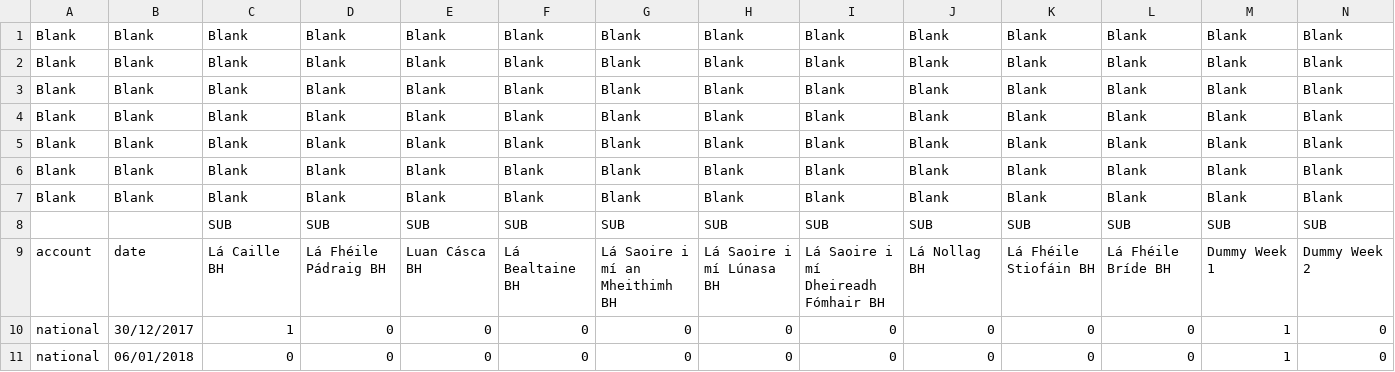
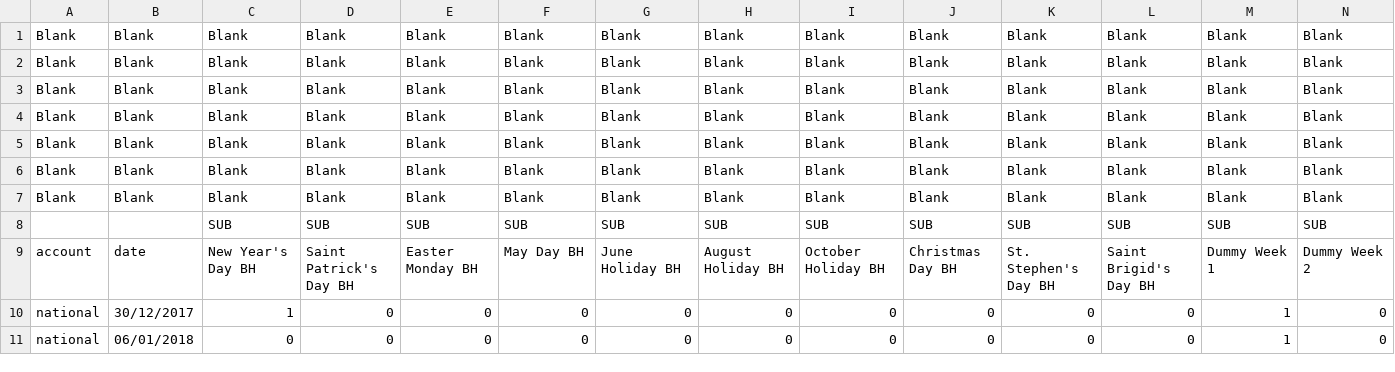
Before and after one commit to nicokossacoff/SeasonalityScript, a CSV file: Seasonality.csv, drawn as a sheet; only a part is shown; the diff names each change by its address in the sheet, - before the commit and + after, or states it on an @@ line.

```diff
--- a/Seasonality.csv
+++ b/Seasonality.csv
-C9: Lá Caille BH
+C9: New Year's Day BH
-D9: Lá Fhéile Pádraig BH
+D9: Saint Patrick's Day BH
-E9: Luan Cásca BH
+E9: Easter Monday BH
-F9: Lá Bealtaine BH
+F9: May Day BH
-G9: Lá Saoire i mí an Mheithimh BH
+G9: June Holiday BH
-H9: Lá Saoire i mí Lúnasa BH
+H9: August Holiday BH
-I9: Lá Saoire i mí Dheireadh Fómhair BH
+I9: October Holiday BH
-J9: Lá Nollag BH
+J9: Christmas Day BH
-K9: Lá Fhéile Stiofáin BH
+K9: St. Stephen's Day BH
-L9: Lá Fhéile Bríde BH
+L9: Saint Brigid's Day BH
```
Also changed, not shown: 3 other files.
